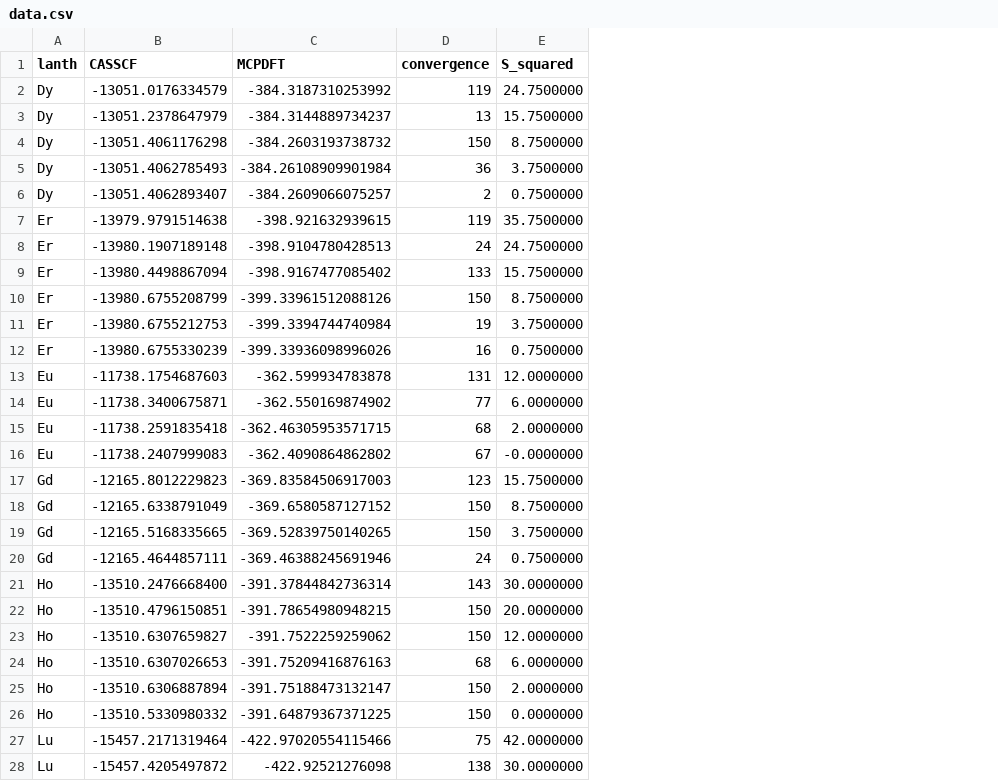
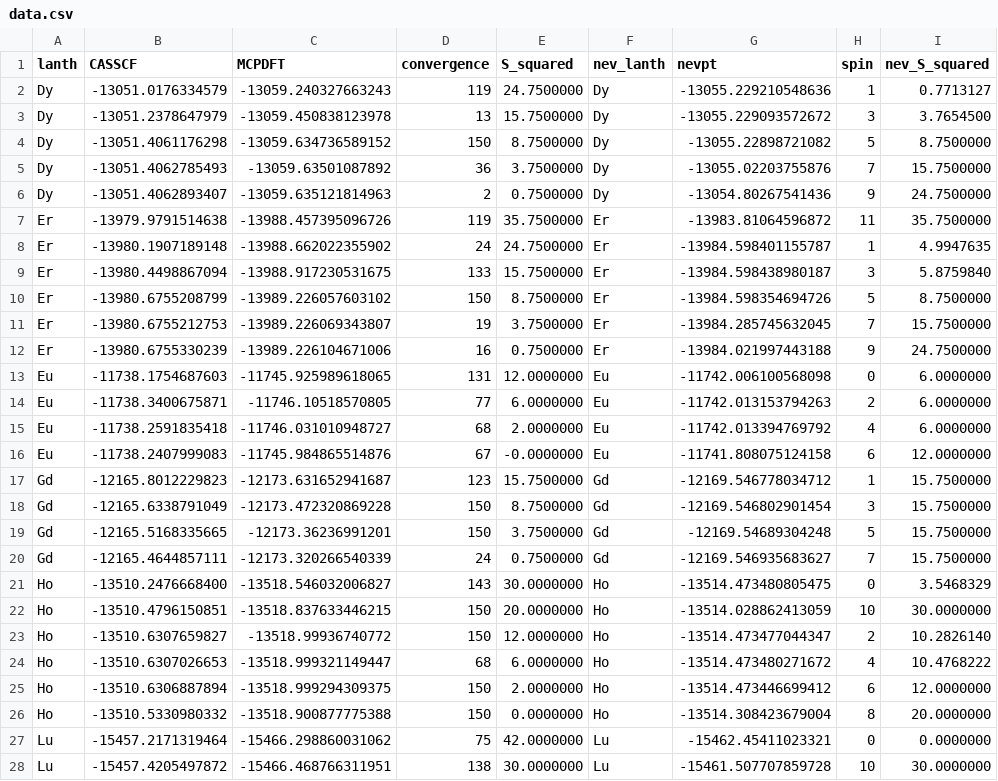
Before and after one commit to joshz793/research-scripts, a CSV file: spin_ladder/csvs/data.csv, drawn as a sheet; only a part is shown; the diff covers the shown part only; the diff names each change by its address in the sheet, - before the commit and + after, or states it on an @@ line.

```diff
--- a/spin_ladder/csvs/data.csv
+++ b/spin_ladder/csvs/data.csv
+column F (nev_lanth), rows 2-28: Dy | Dy | Dy | Dy | Dy | Er | Er | Er | Er | Er | Er | Eu | Eu | Eu | Eu | Gd | Gd | Gd | Gd | Ho | Ho | Ho | Ho | Ho | Ho | Lu | Lu
+column G (nevpt), rows 2-28: -13055.229210548636 | -13055.229093572672 | -13055.22898721082 | -13055.02203755876 | -13054.80267541436 | -13983.81064596872 | -13984.598401155787 | -13984.598438980187 | -13984.598354694726 | -13984.285745632045 | -13984.021997443188 | -11742.006100568098 | -11742.013153794263 | -11742.013394769792 | -11741.808075124158 | -12169.546778034712 | -12169.546802901454 | -12169.54689304248 | -12169.546935683627 | -13514.473480805475 | -13514.028862413059 | -13514.473477044347 | -13514.473480271672 | -13514.473446699412 | -13514.308423679004 | -15462.45411023321 | -15461.507707859728
+column H (spin), rows 2-28: 1 | 3 | 5 | 7 | 9 | 11 | 1 | 3 | 5 | 7 | 9 | 0 | 2 | 4 | 6 | 1 | 3 | 5 | 7 | 0 | 10 | 2 | 4 | 6 | 8 | 0 | 10
+column I (nev_S_squared), rows 2-28: 0.7713127 | 3.7654500 | 8.7500000 | 15.7500000 | 24.7500000 | 35.7500000 | 4.9947635 | 5.8759840 | 8.7500000 | 15.7500000 | 24.7500000 | 6.0000000 | 6.0000000 | 6.0000000 | 12.0000000 | 15.7500000 | 15.7500000 | 15.7500000 | 15.7500000 | 3.5468329 | 30.0000000 | 10.2826140 | 10.4768222 | 12.0000000 | 20.0000000 | 0.0000000 | 30.0000000
-C2 (MCPDFT): -384.3187310253992
+C2 (MCPDFT): -13059.240327663243
-C3 (MCPDFT): -384.3144889734237
+C3 (MCPDFT): -13059.450838123978
-C4 (MCPDFT): -384.2603193738732
+C4 (MCPDFT): -13059.634736589152
-C5 (MCPDFT): -384.26108909901984
+C5 (MCPDFT): -13059.63501087892
-C6 (MCPDFT): -384.2609066075257
+C6 (MCPDFT): -13059.635121814963
-C7 (MCPDFT): -398.921632939615
+C7 (MCPDFT): -13988.457395096726
-C8 (MCPDFT): -398.9104780428513
+C8 (MCPDFT): -13988.662022355902
-C9 (MCPDFT): -398.9167477085402
+C9 (MCPDFT): -13988.917230531675
-C10 (MCPDFT): -399.33961512088126
+C10 (MCPDFT): -13989.226057603102
-C11 (MCPDFT): -399.3394744740984
+C11 (MCPDFT): -13989.226069343807
-C12 (MCPDFT): -399.33936098996026
+C12 (MCPDFT): -13989.226104671006
-C13 (MCPDFT): -362.599934783878
+C13 (MCPDFT): -11745.925989618065
-C14 (MCPDFT): -362.550169874902
+C14 (MCPDFT): -11746.10518570805
-C15 (MCPDFT): -362.46305953571715
+C15 (MCPDFT): -11746.031010948727
-C16 (MCPDFT): -362.4090864862802
+C16 (MCPDFT): -11745.984865514876
-C17 (MCPDFT): -369.83584506917003
+C17 (MCPDFT): -12173.631652941687
-C18 (MCPDFT): -369.6580587127152
+C18 (MCPDFT): -12173.472320869228
-C19 (MCPDFT): -369.52839750140265
+C19 (MCPDFT): -12173.36236991201
-C20 (MCPDFT): -369.46388245691946
+C20 (MCPDFT): -12173.320266540339
-C21 (MCPDFT): -391.37844842736314
+C21 (MCPDFT): -13518.546032006827
-C22 (MCPDFT): -391.78654980948215
+C22 (MCPDFT): -13518.837633446215
-C23 (MCPDFT): -391.7522259259062
+C23 (MCPDFT): -13518.99936740772
-C24 (MCPDFT): -391.75209416876163
+C24 (MCPDFT): -13518.999321149447
-C25 (MCPDFT): -391.75188473132147
+C25 (MCPDFT): -13518.999294309375
-C26 (MCPDFT): -391.64879367371225
+C26 (MCPDFT): -13518.900877775388
-C27 (MCPDFT): -422.97020554115466
+C27 (MCPDFT): -15466.298860031062
-C28 (MCPDFT): -422.92521276098
+C28 (MCPDFT): -15466.468766311951
```
Also changed, not shown: 27 edited cells elsewhere in this file, spin_ladder/csvs/Dy_energy.csv, spin_ladder/csvs/Eu_energy.csv, 17 other files.
